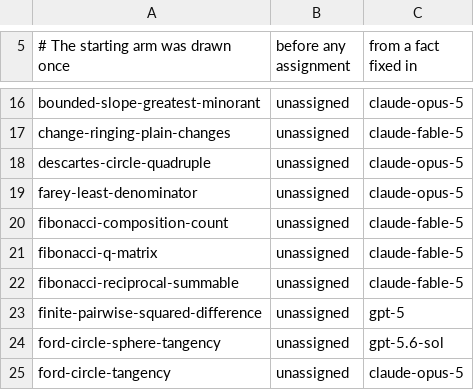
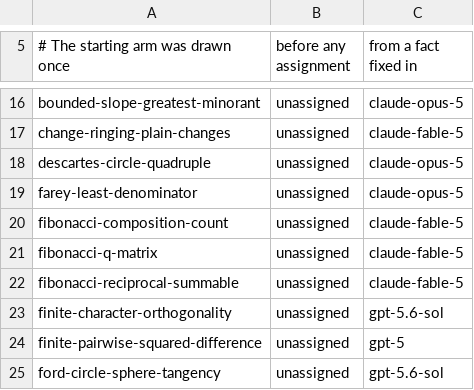
Before and after one commit to carlok/LeanFrontier, a CSV file: experiments/launcher-ab.csv, drawn as a sheet; only a part is shown, gaps mark what is left out; the shorter side is filled out with more unchanged rows; the diff names each change by its address in the sheet, - before the commit and + after, or states it on an @@ line.

```diff
--- a/experiments/launcher-ab.csv
+++ b/experiments/launcher-ab.csv
+row 23: finite-character-orthogonality | unassigned | gpt-5.6-sol
```
Also changed, not shown: 2 other files.
